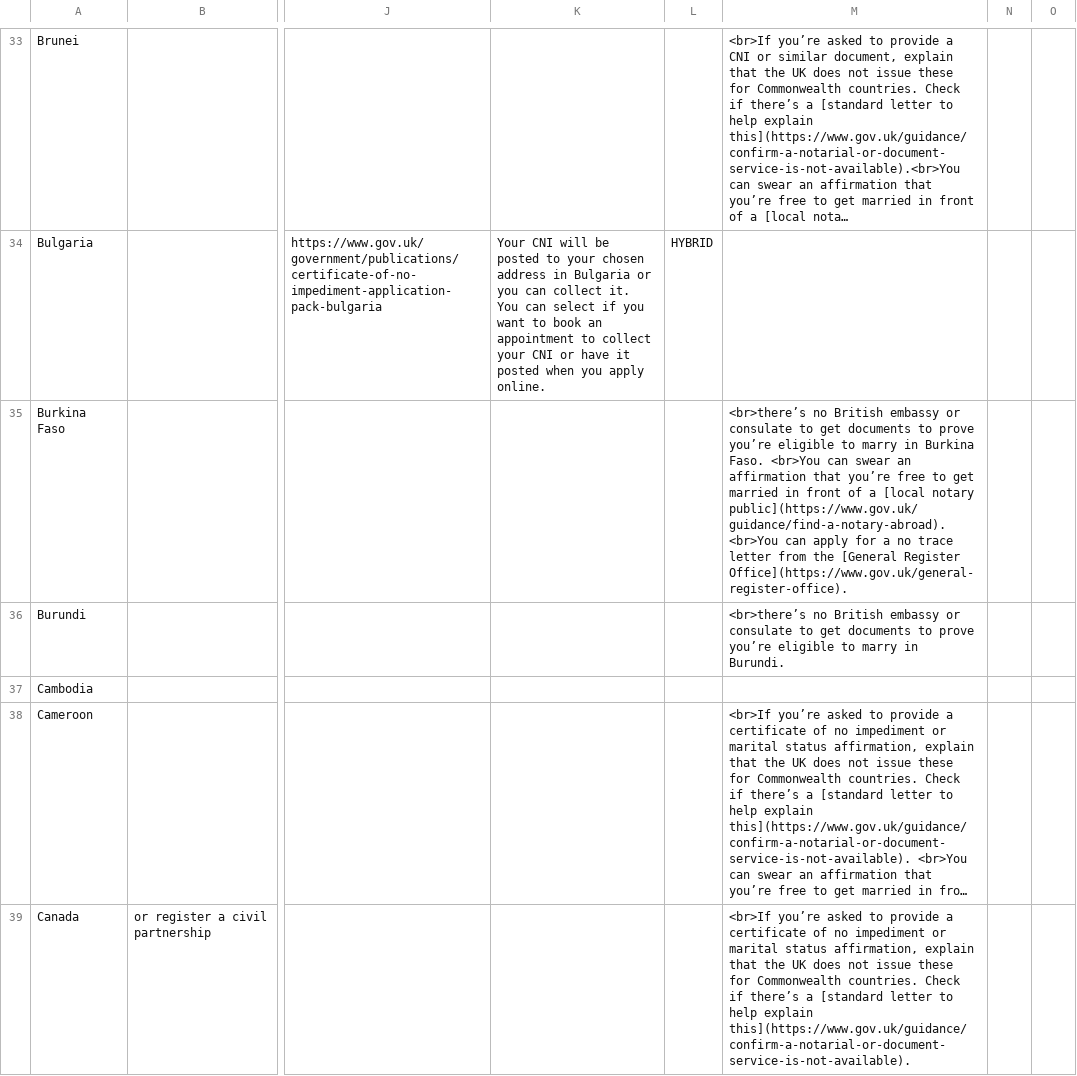
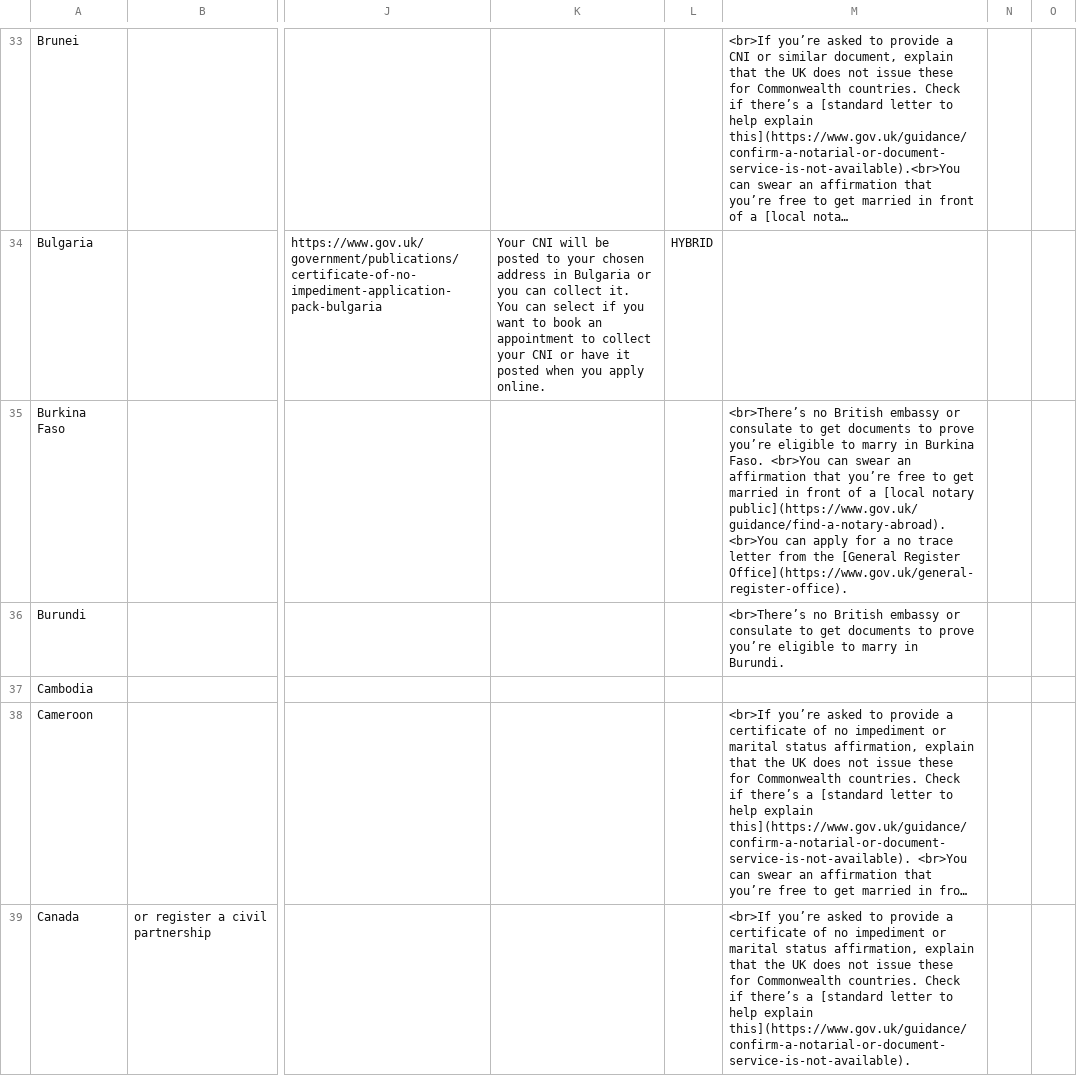
Before and after one commit to UKForeignOffice/notarial-api, a TSV file: dynamic-content/tsv/content.tsv, drawn as a sheet; only a part is shown, gaps mark what is left out; long unchanged cells end in …; the diff covers the shown part only; the diff names each change by its address in the sheet, - before the commit and + after, or states it on an @@ line.

Commit message:
update content

```diff
--- a/dynamic-content/tsv/content.tsv
+++ b/dynamic-content/tsv/content.tsv
-M35: <br>there’s no British…
+M35: <br>There’s no British…
-M36: <br>there’s no British…
+M36: <br>There’s no British…
```
Also changed, not shown: 39 edited cells elsewhere in this file, 1 other file.
